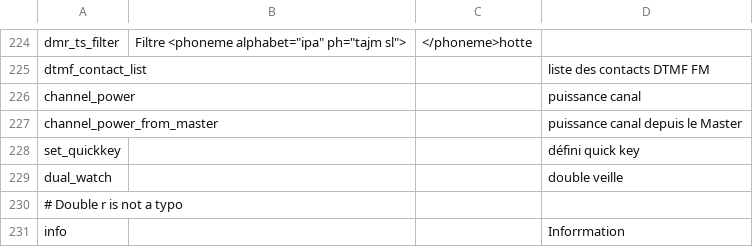
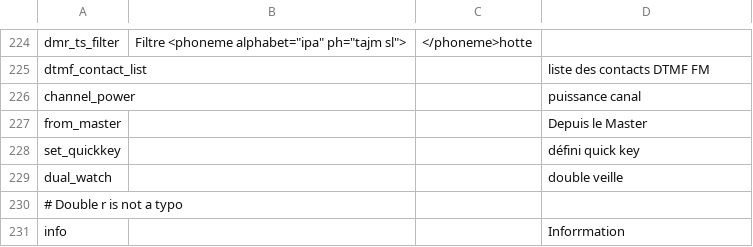
Before and after one commit to vk7js/voice-prompts, a CSV file: languages/french/wordlist_french_france.csv, drawn as a sheet; only a part is shown, gaps mark what is left out; removed rows and columns are numbered as before the commit, all else as after; the diff names each change by its address in the sheet, - before the commit and + after, or states it on an @@ line.

```diff
--- a/languages/french/wordlist_french_france.csv
+++ b/languages/french/wordlist_french_france.csv
-row 227: channel_power_from_master |  |  | puissance canal depuis le Master
+row 227: from_master |  |  | Depuis le Master
```
Also changed, not shown: languages/catalan/wordlist_catalan.csv, languages/danish/wordlist_danish.csv, 14 other files.
